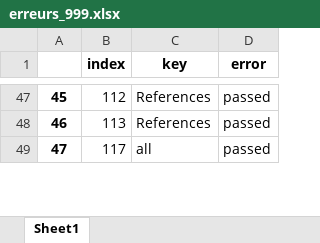
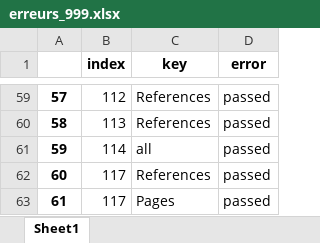
Before and after one commit to geodes-sms/IFT3150-ProjetCurationMetadonnees, an Excel workbook: Datasets/erreurs_999.xlsx, sheet Sheet1, drawn as a sheet; only a part is shown, gaps mark what is left out; values as stored, in another font and other column widths than the file's, no borders; addresses are those after the commit; the diff covers the shown part only; the diff names each change by its address in the sheet, - before the commit and + after, or states it on an @@ line.

```diff
--- a/Datasets/erreurs_999.xlsx (sheet Sheet1)
+++ b/Datasets/erreurs_999.xlsx (sheet Sheet1)
@@ column A renumbered from row 2 down @@
+row 61: 59 | 114 | all | passed
+row 62: 60 | 117 | References | passed
-C63 (key): all
+C63 (key): Pages
```
Also changed, not shown: 68 added rows, 67 removed rows and 35 edited cells elsewhere in this sheet, Datasets/Behave/Behave.xlsx, Datasets/Behave/Behave_pre-extract.xlsx, 8 other files.
